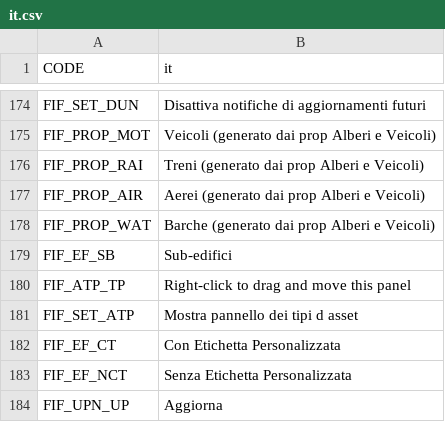
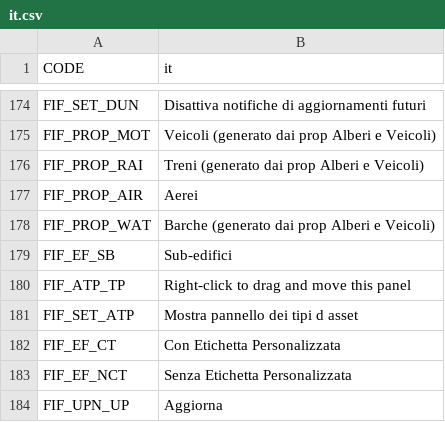
Before and after one commit to SamsamTS/CS-FindIt, a CSV file: FindIt/Translations/it.csv, drawn as a sheet; only a part is shown, gaps mark what is left out.

```diff
--- a/FindIt/Translations/it.csv
+++ b/FindIt/Translations/it.csv
@@ -176,3 +176,3 @@
 "FIF_PROP_RAI","Treni (generato dai prop Alberi e Veicoli)"
-"FIF_PROP_AIR","Aerei (generato dai prop Alberi e Veicoli)"
+"FIF_PROP_AIR","Aerei"
 "FIF_PROP_WAT","Barche (generato dai prop Alberi e Veicoli)"
```
Also changed, not shown: FindIt/Translations/cat.csv, FindIt/Translations/de.csv, 10 other files.
